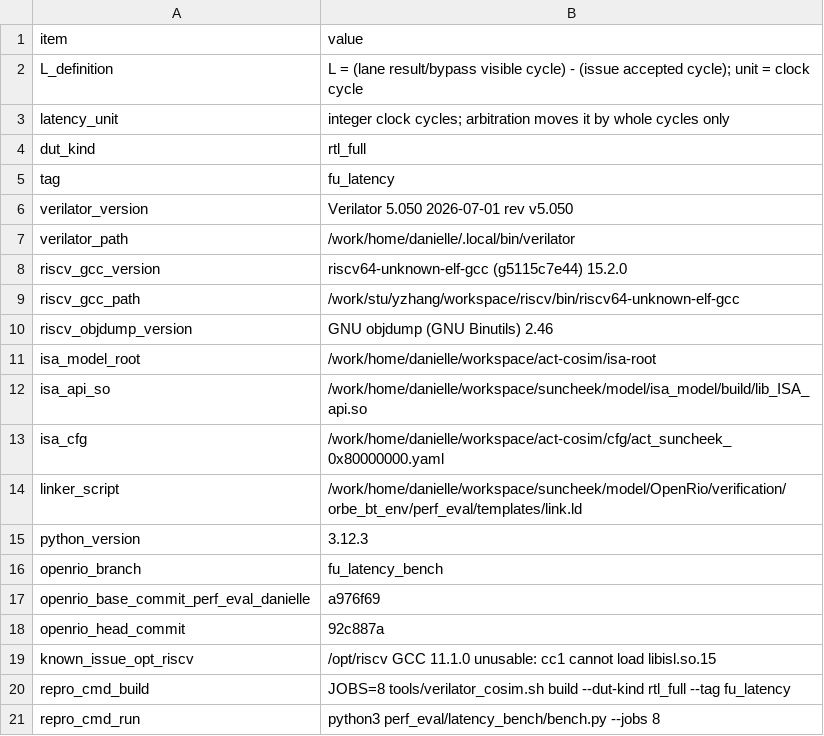
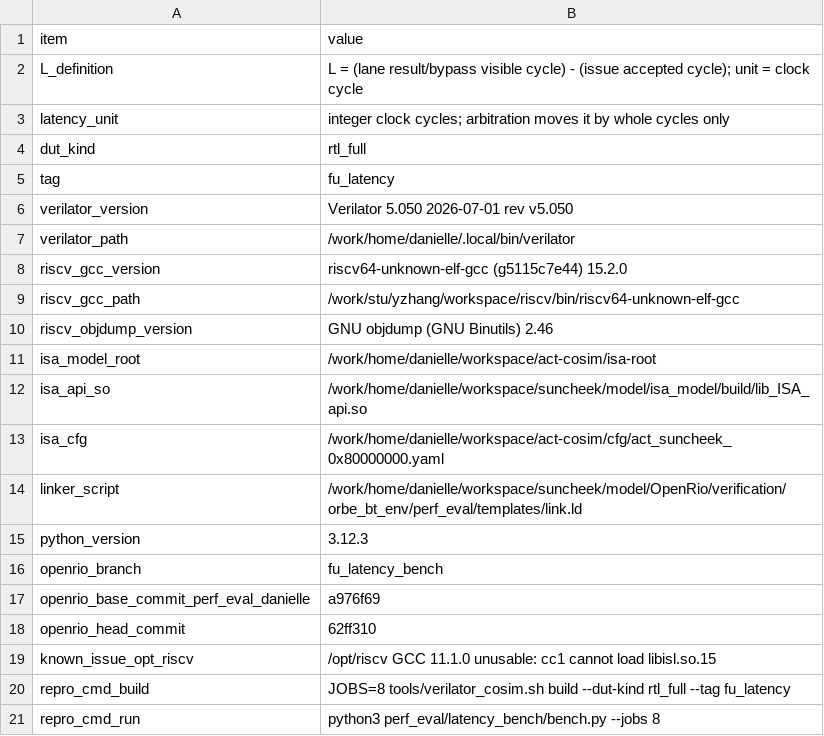
Before and after one commit to RIOSLaboratory/OpenRio, a CSV file: verification/orbe_bt_env/perf_eval/latency_bench/toolchain.csv, drawn as a sheet.

```diff
--- a/verification/orbe_bt_env/perf_eval/latency_bench/toolchain.csv
+++ b/verification/orbe_bt_env/perf_eval/latency_bench/toolchain.csv
@@ -17,3 +17,3 @@ item,value
 "openrio_base_commit_perf_eval_danielle","a976f69"
-"openrio_head_commit","92c887a"
+"openrio_head_commit","62ff310"
 "known_issue_opt_riscv","/opt/riscv GCC 11.1.0 unusable: cc1 cannot load libisl.so.15"
```
Also changed, not shown: verification/orbe_bt_env/perf_eval/latency_bench/family_summary.csv, verification/orbe_bt_env/perf_eval/latency_bench/latency_results.csv, 2 other files.
